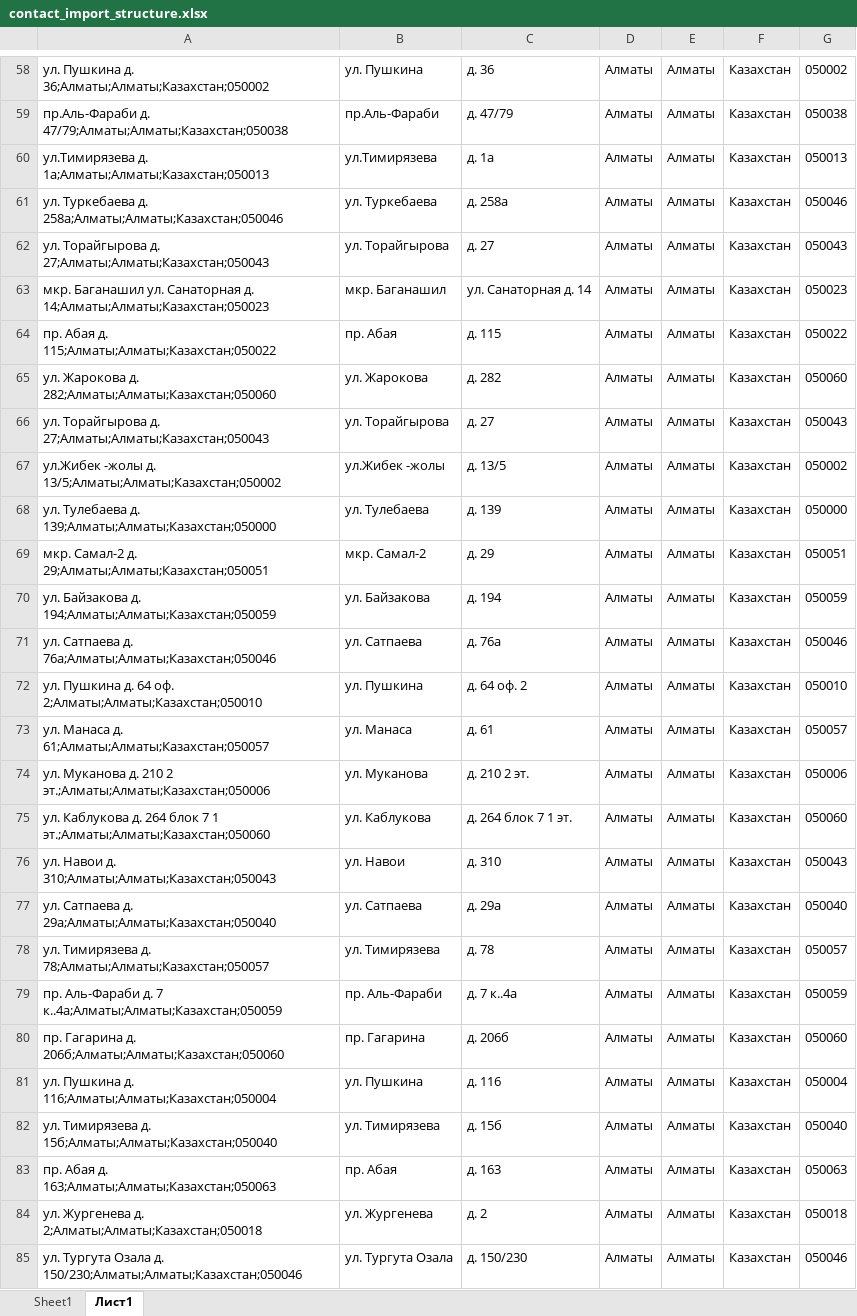
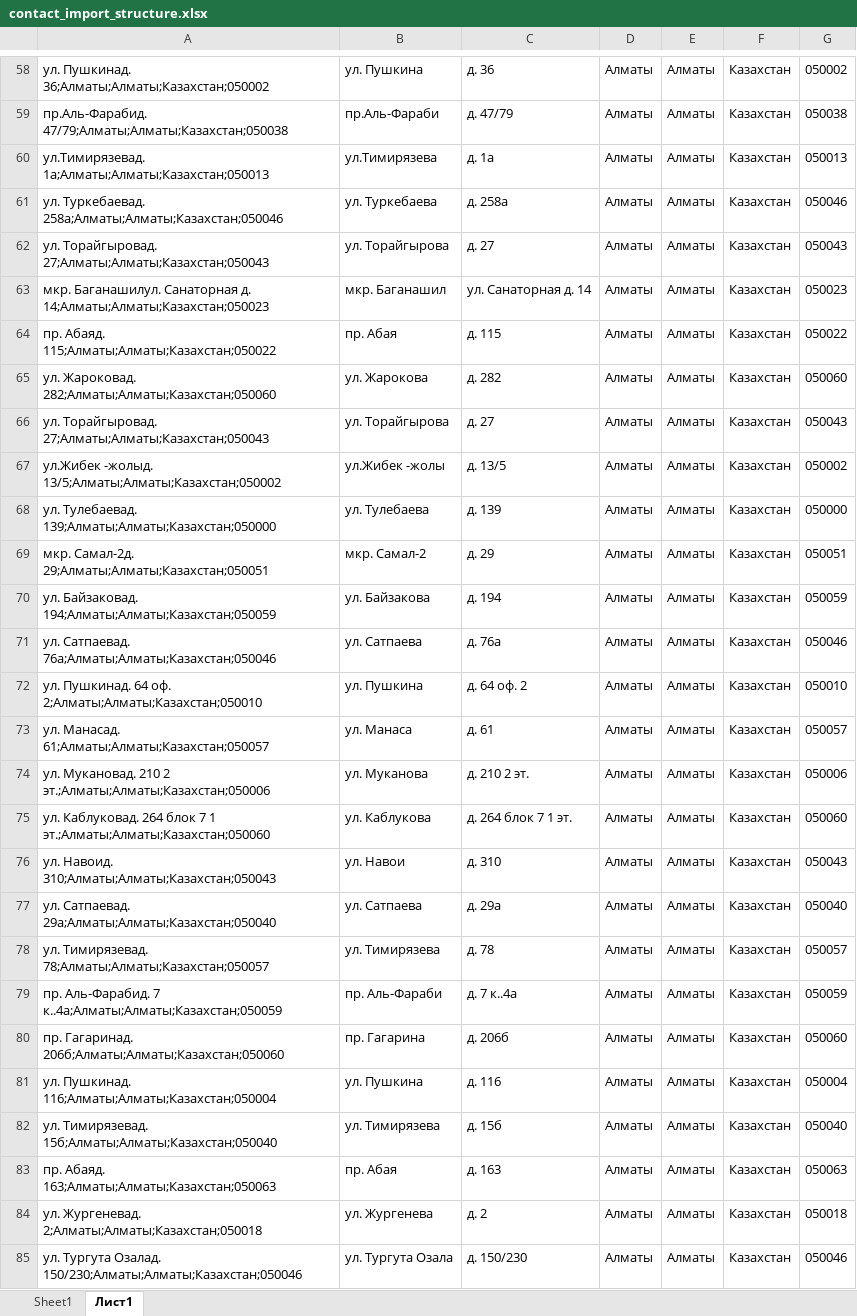
Before and after one commit to dmussaku/kelly, an Excel workbook: contact_import_structure.xlsx, sheet Лист1, drawn as a sheet; only a part is shown, gaps mark what is left out; values as stored, in another font and other column widths than the file's, no borders; the diff covers the shown part only; the diff names each change by its address in the sheet, - before the commit and + after, or states it on an @@ line.

```diff
--- a/contact_import_structure.xlsx (sheet Лист1)
+++ b/contact_import_structure.xlsx (sheet Лист1)
-A58: ул. Пушкина д. 36;Алматы;Алматы;Казахстан;050002
+A58: ул. Пушкинад. 36;Алматы;Алматы;Казахстан;050002
-A59: пр.Аль-Фараби д. 47/79;Алматы;Алматы;Казахстан;050038
+A59: пр.Аль-Фарабид. 47/79;Алматы;Алматы;Казахстан;050038
-A60: ул.Тимирязева д. 1а;Алматы;Алматы;Казахстан;050013
+A60: ул.Тимирязевад. 1а;Алматы;Алматы;Казахстан;050013
-A61: ул. Туркебаева д. 258а;Алматы;Алматы;Казахстан;050046
+A61: ул. Туркебаевад. 258а;Алматы;Алматы;Казахстан;050046
-A62: ул. Торайгырова д. 27;Алматы;Алматы;Казахстан;050043
+A62: ул. Торайгыровад. 27;Алматы;Алматы;Казахстан;050043
-A63: мкр. Баганашил ул. Санаторная д.…
+A63: мкр. Баганашилул. Санаторная д.…
-A64: пр. Абая д. 115;Алматы;Алматы;Казахстан;050022
+A64: пр. Абаяд. 115;Алматы;Алматы;Казахстан;050022
-A65: ул. Жарокова д. 282;Алматы;Алматы;Казахстан;050060
+A65: ул. Жароковад. 282;Алматы;Алматы;Казахстан;050060
-A66: ул. Торайгырова д. 27;Алматы;Алматы;Казахстан;050043
+A66: ул. Торайгыровад. 27;Алматы;Алматы;Казахстан;050043
-A67: ул.Жибек -жолы д. 13/5;Алматы;Алматы;Казахстан;050002
+A67: ул.Жибек -жолыд. 13/5;Алматы;Алматы;Казахстан;050002
-A68: ул. Тулебаева д. 139;Алматы;Алматы;Казахстан;050000
+A68: ул. Тулебаевад. 139;Алматы;Алматы;Казахстан;050000
-A69: мкр. Самал-2 д. 29;Алматы;Алматы;Казахстан;050051
+A69: мкр. Самал-2д. 29;Алматы;Алматы;Казахстан;050051
-A70: ул. Байзакова д. 194;Алматы;Алматы;Казахстан;050059
+A70: ул. Байзаковад. 194;Алматы;Алматы;Казахстан;050059
-A71: ул. Сатпаева д. 76а;Алматы;Алматы;Казахстан;050046
+A71: ул. Сатпаевад. 76а;Алматы;Алматы;Казахстан;050046
-A72: ул. Пушкина д. 64 оф.…
+A72: ул. Пушкинад. 64 оф.…
-A73: ул. Манаса д. 61;Алматы;Алматы;Казахстан;050057
+A73: ул. Манасад. 61;Алматы;Алматы;Казахстан;050057
-A74: ул. Муканова д. 210 2…
+A74: ул. Мукановад. 210 2…
-A75: ул. Каблукова д. 264 блок…
+A75: ул. Каблуковад. 264 блок…
-A76: ул. Навои д. 310;Алматы;Алматы;Казахстан;050043
+A76: ул. Навоид. 310;Алматы;Алматы;Казахстан;050043
-A77: ул. Сатпаева д. 29а;Алматы;Алматы;Казахстан;050040
+A77: ул. Сатпаевад. 29а;Алматы;Алматы;Казахстан;050040
-A78: ул. Тимирязева д. 78;Алматы;Алматы;Казахстан;050057
+A78: ул. Тимирязевад. 78;Алматы;Алматы;Казахстан;050057
-A79: пр. Аль-Фараби д. 7 к..4а;Алматы;Алматы;Казахстан;050059
+A79: пр. Аль-Фарабид. 7 к..4а;Алматы;Алматы;Казахстан;050059
-A80: пр. Гагарина д. 206б;Алматы;Алматы;Казахстан;050060
+A80: пр. Гагаринад. 206б;Алматы;Алматы;Казахстан;050060
-A81: ул. Пушкина д. 116;Алматы;Алматы;Казахстан;050004
+A81: ул. Пушкинад. 116;Алматы;Алматы;Казахстан;050004
-A82: ул. Тимирязева д. 15б;Алматы;Алматы;Казахстан;050040
+A82: ул. Тимирязевад. 15б;Алматы;Алматы;Казахстан;050040
-A83: пр. Абая д. 163;Алматы;Алматы;Казахстан;050063
+A83: пр. Абаяд. 163;Алматы;Алматы;Казахстан;050063
-A84: ул. Жургенева д. 2;Алматы;Алматы;Казахстан;050018
+A84: ул. Жургеневад. 2;Алматы;Алматы;Казахстан;050018
-A85: ул. Тургута Озала д. 150/230;Алматы;Алматы;Казахстан;050046
+A85: ул. Тургута Озалад. 150/230;Алматы;Алматы;Казахстан;050046
```
Also changed, not shown: 82 edited cells elsewhere in this sheet, sheet Sheet1, 3 other files.
